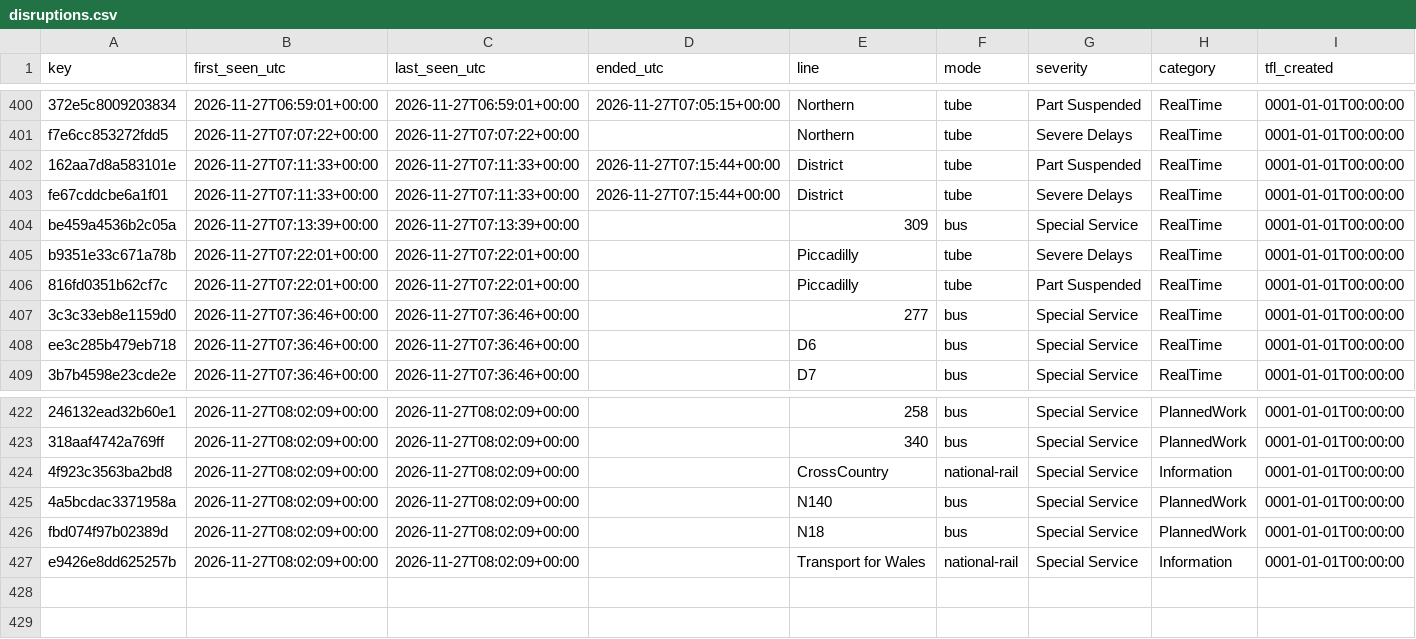
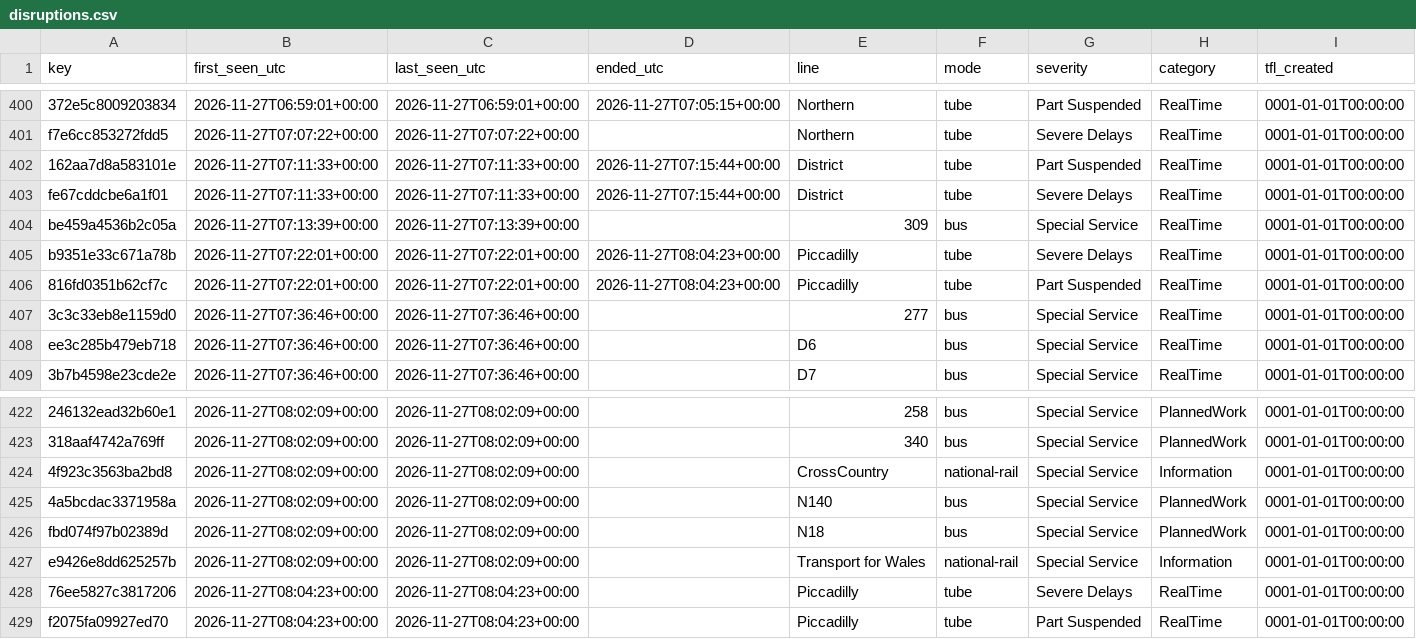
Before and after one commit to amiralichalabi/TfL_report, a CSV file: disruptions.csv, drawn as a sheet; only a part is shown, gaps mark what is left out; rows hold the shown columns only; the diff names each change by its address in the sheet, - before the commit and + after, or states it on an @@ line.

Commit message:
update disruptions

```diff
--- a/disruptions.csv
+++ b/disruptions.csv
-D405:D406 (ended_utc): (empty)
+D405:D406 (ended_utc): 2026-11-27T08:04:23+00:00
+row 428: 76ee5827c3817206 | 2026-11-27T08:04:23+00:00 | 2026-11-27T08:04:23+00:00 |  | Piccadilly | tube | Severe Delays | RealTime | 0001-01-01T00:00:00
+row 429: f2075fa09927ed70 | 2026-11-27T08:04:23+00:00 | 2026-11-27T08:04:23+00:00 |  | Piccadilly | tube | Part Suspended | RealTime | 0001-01-01T00:00:00
```
Also changed, not shown: 1 other file.
